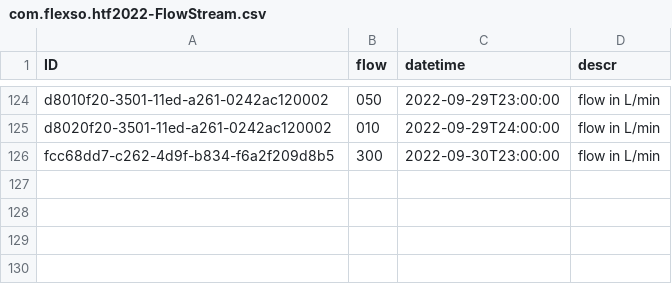
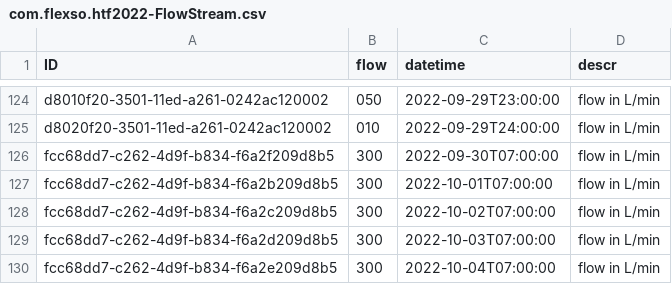
Before and after one commit to HTF-2022/SetupFioriFrontend, a CSV file: db/data/com.flexso.htf2022-FlowStream.csv, drawn as a sheet; only a part is shown, gaps mark what is left out.

```diff
--- a/db/data/com.flexso.htf2022-FlowStream.csv
+++ b/db/data/com.flexso.htf2022-FlowStream.csv
@@ -125,2 +125,6 @@ d8010f20-3501-11ed-a261-0242ac120002;050;2022-09-29T23:00:00;flow in L/min
 d8020f20-3501-11ed-a261-0242ac120002;010;2022-09-29T24:00:00;flow in L/min
-fcc68dd7-c262-4d9f-b834-f6a2f209d8b5;300;2022-09-30T23:00:00;flow in L/min
+fcc68dd7-c262-4d9f-b834-f6a2f209d8b5;300;2022-09-30T07:00:00;flow in L/min
+fcc68dd7-c262-4d9f-b834-f6a2b209d8b5;300;2022-10-01T07:00:00;flow in L/min
+fcc68dd7-c262-4d9f-b834-f6a2c209d8b5;300;2022-10-02T07:00:00;flow in L/min
+fcc68dd7-c262-4d9f-b834-f6a2d209d8b5;300;2022-10-03T07:00:00;flow in L/min
+fcc68dd7-c262-4d9f-b834-f6a2e209d8b5;300;2022-10-04T07:00:00;flow in L/min
```
Also changed, not shown: 40 other files.
